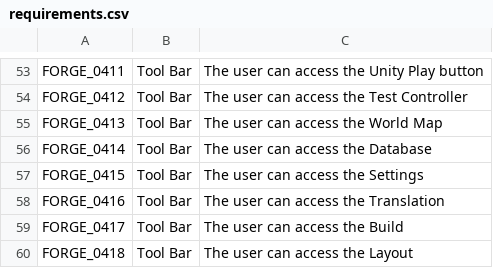
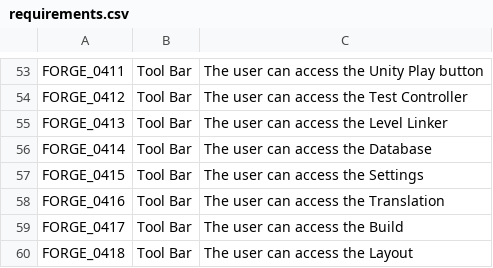
Before and after one commit to the-low-res-artist/rpgforge.docs, a CSV file: requirements/requirements.csv, drawn as a sheet; only a part is shown, gaps mark what is left out.

```diff
--- a/requirements/requirements.csv
+++ b/requirements/requirements.csv
@@ -54,3 +54,3 @@ FORGE_0411;Tool Bar;The user can access the Unity Play button
 FORGE_0412;Tool Bar;The user can access the Test Controller
-FORGE_0413;Tool Bar;The user can access the World Map
+FORGE_0413;Tool Bar;The user can access the Level Linker
 FORGE_0414;Tool Bar;The user can access the Database
```
Also changed, not shown: 1 other file.
